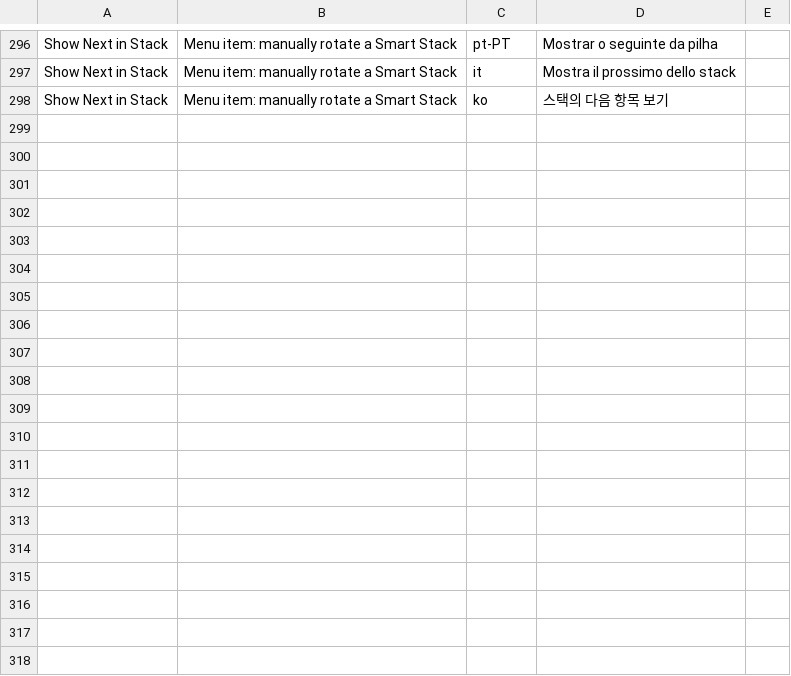
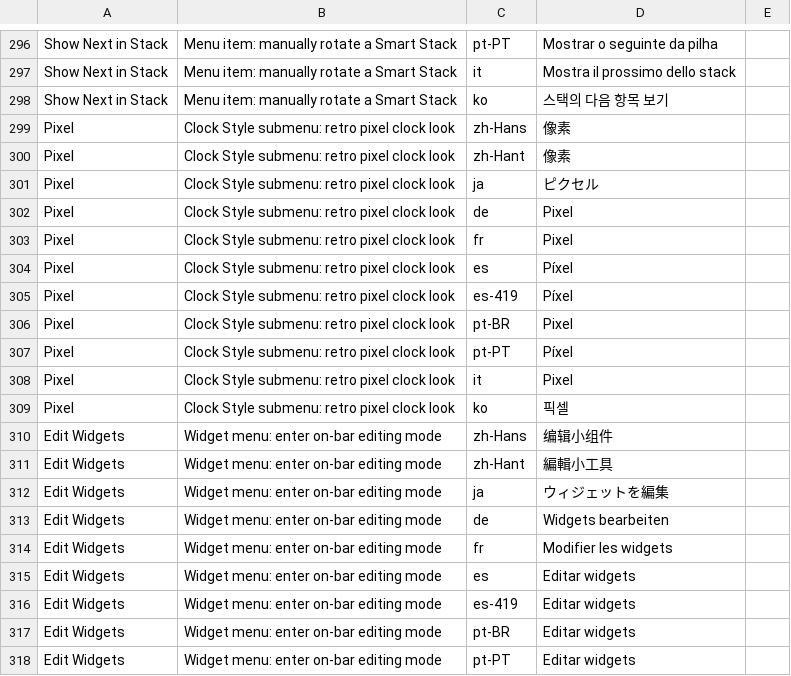
Before and after one commit to wakilibaraka/KatiKati, a CSV file: Docs/translation-review-phase10.csv, drawn as a sheet; only a part is shown, gaps mark what is left out; the diff covers the shown part only; the diff names each change by its address in the sheet, - before the commit and + after, or states it on an @@ line.

```diff
--- a/Docs/translation-review-phase10.csv
+++ b/Docs/translation-review-phase10.csv
+row 299: Pixel | Clock Style submenu: retro pixel clock look | zh-Hans | 像素
+row 300: Pixel | Clock Style submenu: retro pixel clock look | zh-Hant | 像素
+row 301: Pixel | Clock Style submenu: retro pixel clock look | ja | ピクセル
+row 302: Pixel | Clock Style submenu: retro pixel clock look | de | Pixel
+row 303: Pixel | Clock Style submenu: retro pixel clock look | fr | Pixel
+row 304: Pixel | Clock Style submenu: retro pixel clock look | es | Píxel
+row 305: Pixel | Clock Style submenu: retro pixel clock look | es-419 | Píxel
+row 306: Pixel | Clock Style submenu: retro pixel clock look | pt-BR | Pixel
+row 307: Pixel | Clock Style submenu: retro pixel clock look | pt-PT | Píxel
+row 308: Pixel | Clock Style submenu: retro pixel clock look | it | Pixel
+row 309: Pixel | Clock Style submenu: retro pixel clock look | ko | 픽셀
+row 310: Edit Widgets | Widget menu: enter on-bar editing mode | zh-Hans | 编辑小组件
+row 311: Edit Widgets | Widget menu: enter on-bar editing mode | zh-Hant | 編輯小工具
+row 312: Edit Widgets | Widget menu: enter on-bar editing mode | ja | ウィジェットを編集
+row 313: Edit Widgets | Widget menu: enter on-bar editing mode | de | Widgets bearbeiten
+row 314: Edit Widgets | Widget menu: enter on-bar editing mode | fr | Modifier les widgets
+row 315: Edit Widgets | Widget menu: enter on-bar editing mode | es | Editar widgets
+row 316: Edit Widgets | Widget menu: enter on-bar editing mode | es-419 | Editar widgets
+row 317: Edit Widgets | Widget menu: enter on-bar editing mode | pt-BR | Editar widgets
+row 318: Edit Widgets | Widget menu: enter on-bar editing mode | pt-PT | Editar widgets
```
Also changed, not shown: 24 added rows elsewhere in this file, 5 other files.
